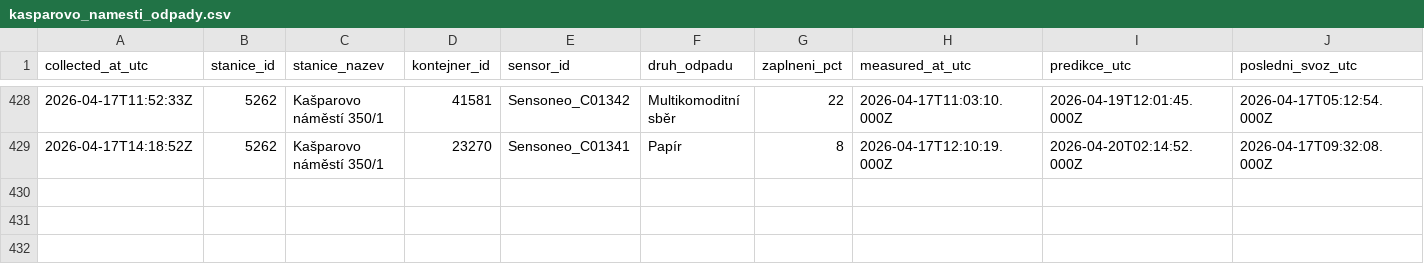
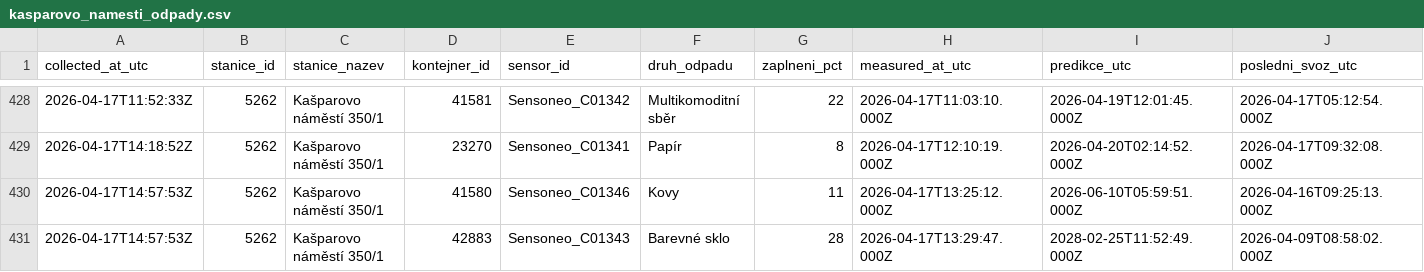
Before and after one commit to sim-mar/golemio_monitoring, a CSV file: kasparovo_namesti_odpady.csv, drawn as a sheet; only a part is shown, gaps mark what is left out; rows hold the shown columns only; the diff names each change by its address in the sheet, - before the commit and + after, or states it on an @@ line.

```diff
--- a/kasparovo_namesti_odpady.csv
+++ b/kasparovo_namesti_odpady.csv
+row 430: 2026-04-17T14:57:53Z | 5262 | Kašparovo náměstí 350/1 | 41580 | Sensoneo_C01346 | Kovy | 11 | 2026-04-17T13:25:12.000Z | 2026-06-10T05:59:51.000Z | 2026-04-16T09:25:13.000Z
+row 431: 2026-04-17T14:57:53Z | 5262 | Kašparovo náměstí 350/1 | 42883 | Sensoneo_C01343 | Barevné sklo | 28 | 2026-04-17T13:29:47.000Z | 2028-02-25T11:52:49.000Z | 2026-04-09T08:58:02.000Z
```
Also changed, not shown: 1 other file.
